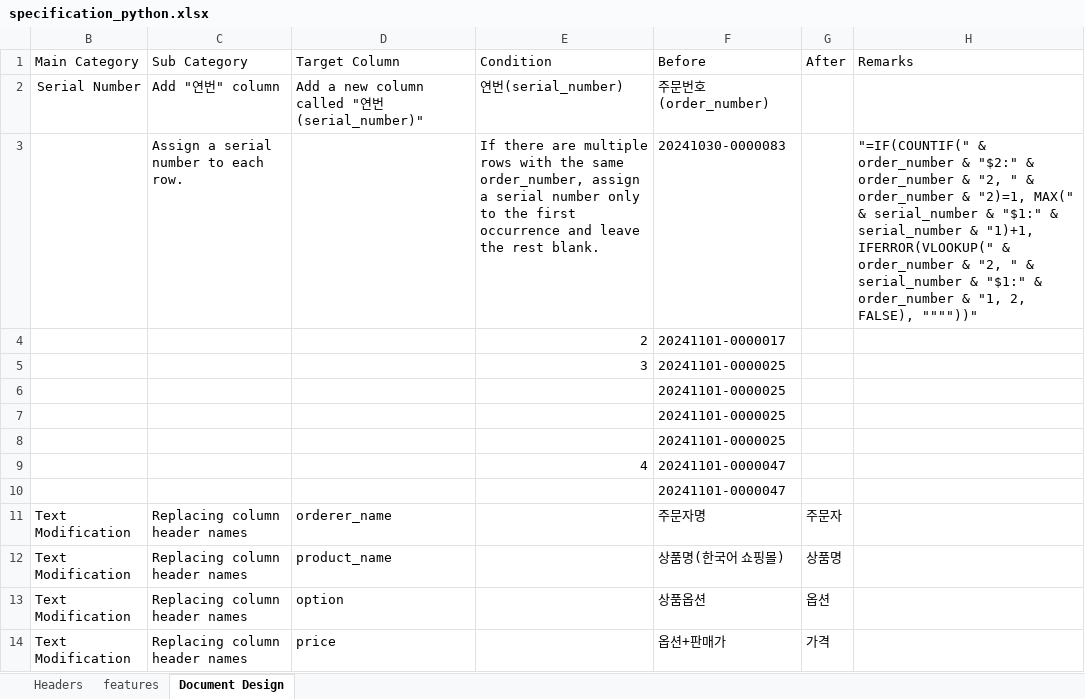
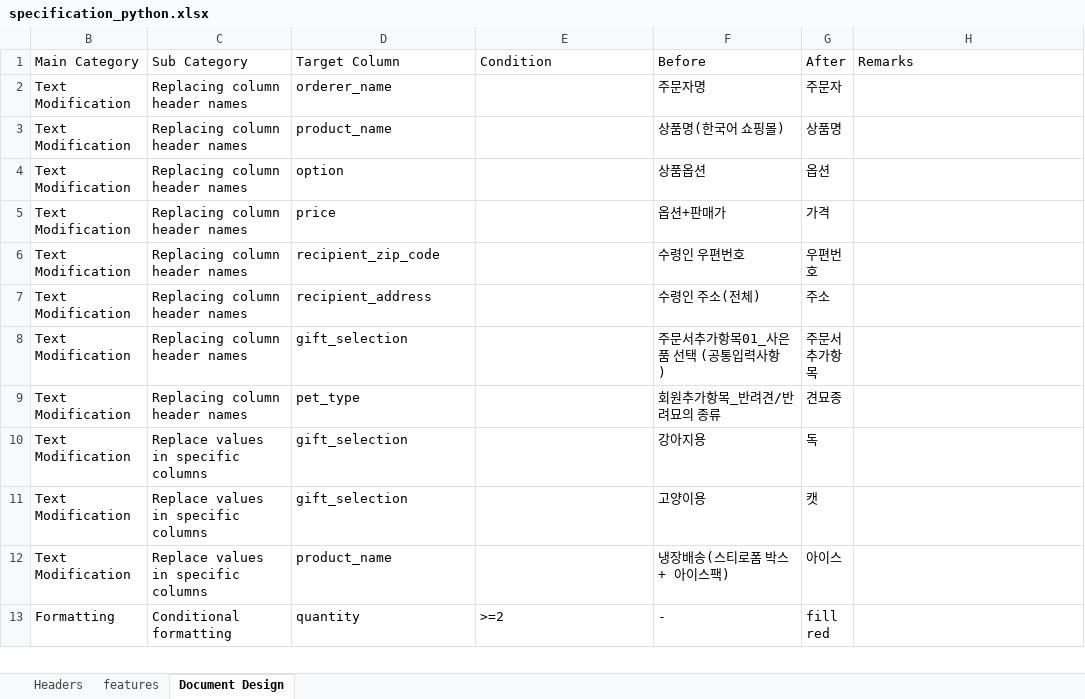
Before and after one commit to seomar2022/prepare-to-pack, an Excel workbook: docs/specification_python.xlsx, sheet Document Design, drawn as a sheet; only a part is shown; the shorter side is filled out with more unchanged rows; values as stored, in another font and other column widths than the file's, no borders; the diff names each change by its address in the sheet, - before the commit and + after, or states it on an @@ line.

Commit message:
refactor: implement box size assignment and generate Cafe24 upload file

```diff
--- a/docs/specification_python.xlsx (sheet Document Design)
+++ b/docs/specification_python.xlsx (sheet Document Design)
-row 2: Serial Number | Add "연번" column | Add a new column called "연번(serial_number)" | 연번(serial_number) | 주문번호(order_number)
-row 3:  | Assign a serial number to each row. |  | If there are multiple rows with the same order_number, assign a serial number only to the first occurrence and leave the rest blank. | 20241030-0000083 |  | "=IF(COUNTIF(" & order_number & "$2:" & order_number & "2, " & order_number & "2)=1, MAX(" & serial_number & "$1:" & serial_number & "1)+1, IFERROR(VLOOKUP(" & order_number & "2, " & serial_number & "$1:" & order_number & "1, 2, FALSE), """"))"
-row 4:  |  |  | 2 | 20241101-0000017
-row 5:  |  |  | 3 | 20241101-0000025
-row 6:  |  |  |  | 20241101-0000025
-row 7:  |  |  |  | 20241101-0000025
-row 8:  |  |  |  | 20241101-0000025
-row 9:  |  |  | 4 | 20241101-0000047
-row 10:  |  |  |  | 20241101-0000047
```
Also changed, not shown: sheet features, hidden cells, docs/specification.xlsx, 3 other files.
